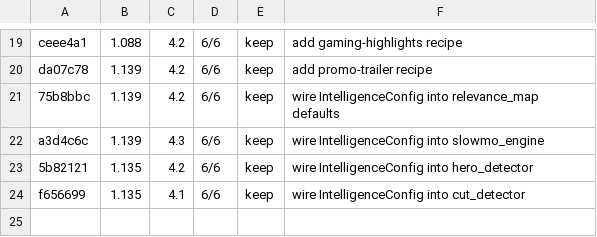
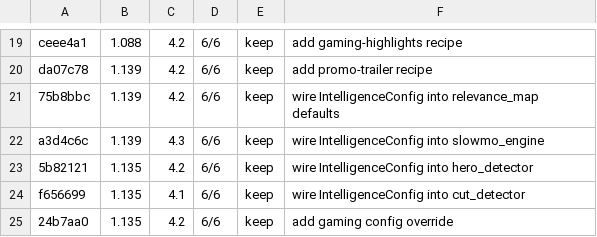
Before and after one commit to mua47105-hue/agentic-ai-video-knowledgebase, a TSV file: results.tsv, drawn as a sheet; only a part is shown, gaps mark what is left out; the diff names each change by its address in the sheet, - before the commit and + after, or states it on an @@ line.

Commit message:
exp 25: wire probe_visual stride from config

```diff
--- a/results.tsv
+++ b/results.tsv
+row 25: 24b7aa0 | 1.135 | 4.2 | 6/6 | keep | add gaming config override
```
Also changed, not shown: 1 other file.
